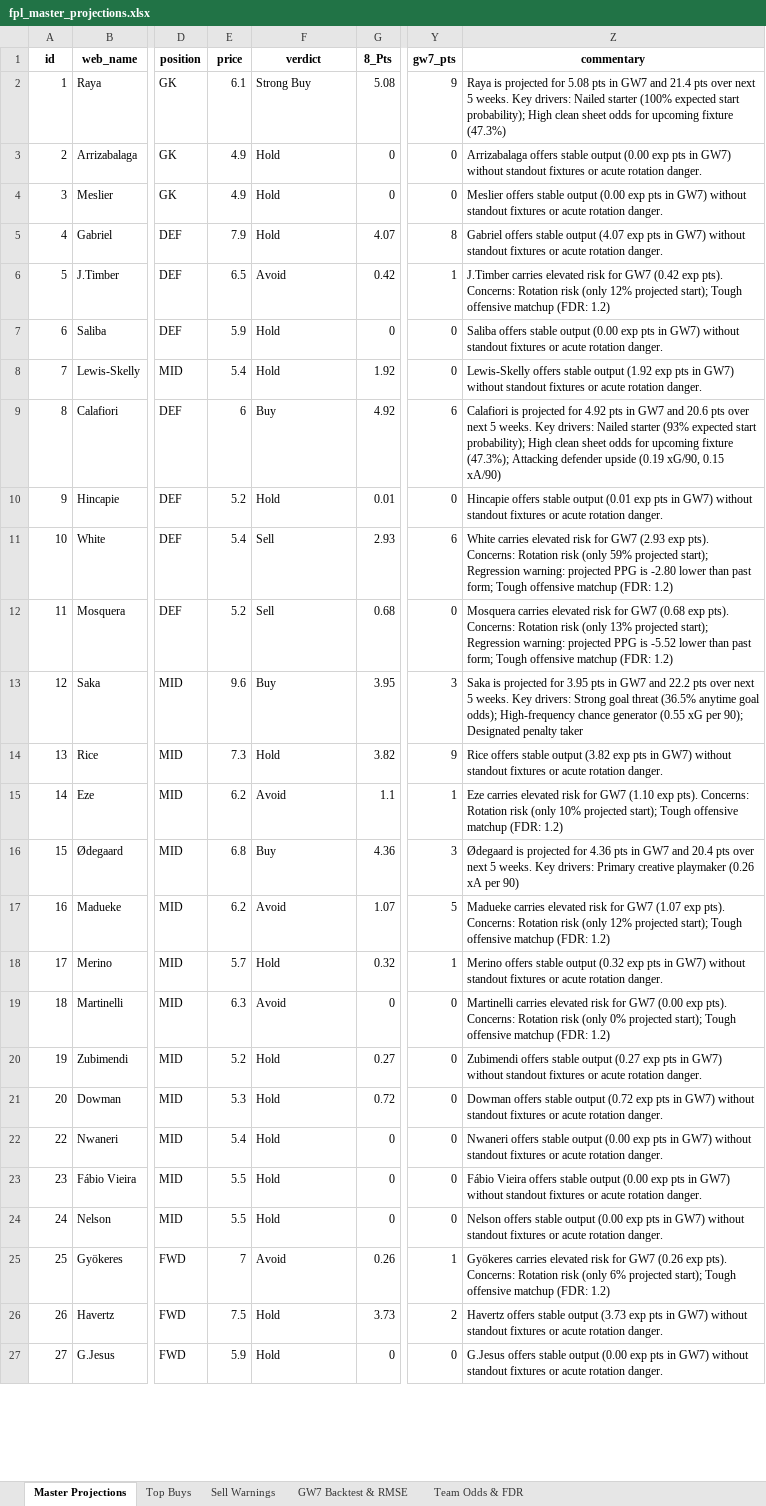
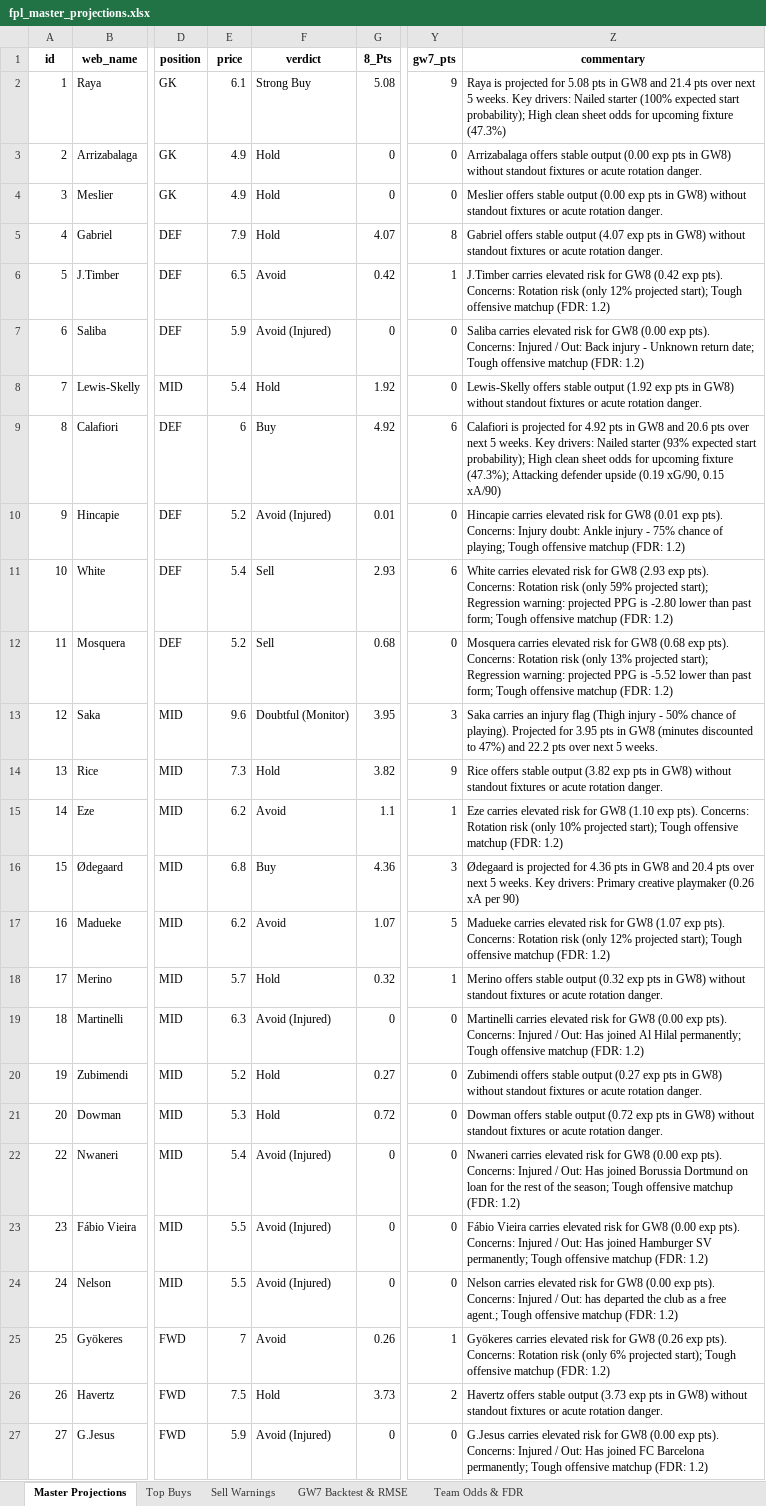
Before and after one commit to haydencordeiro/tempfpl, an Excel workbook: data/fpl_master_projections.xlsx, sheet Master Projections, drawn as a sheet; only a part is shown, gaps mark what is left out; values as stored, in another font and other column widths than the file's, no borders; the diff covers the shown part only; the diff names each change by its address in the sheet, - before the commit and + after, or states it on an @@ line.

Commit message:
Update injury status visibility and Saka 50% doubt annotations

```diff
--- a/data/fpl_master_projections.xlsx (sheet Master Projections)
+++ b/data/fpl_master_projections.xlsx (sheet Master Projections)
-Z2 (commentary): …pts in GW7 and 21.4…
+Z2 (commentary): …pts in GW8 and 21.4…
-Z3 (commentary): …pts in GW7) without standout…
+Z3 (commentary): …pts in GW8) without standout…
-Z4 (commentary): …pts in GW7) without standout…
+Z4 (commentary): …pts in GW8) without standout…
-Z5 (commentary): …pts in GW7) without standout…
+Z5 (commentary): …pts in GW8) without standout…
-Z6 (commentary): …risk for GW7 (0.42 exp…
+Z6 (commentary): …risk for GW8 (0.42 exp…
-F7 (verdict): Hold
+F7 (verdict): Avoid (Injured)
-Z7 (commentary): Saliba offers stable output (0.00 exp pts in GW7) without standout fixtures or acute rotation danger.
+Z7 (commentary): Saliba carries elevated risk for GW8 (0.00 exp pts). Concerns: Injured / Out: Back injury - Unknown return date; Tough offensive matchup (FDR: 1.2)
-Z8 (commentary): …pts in GW7) without standout…
+Z8 (commentary): …pts in GW8) without standout…
-Z9 (commentary): …pts in GW7 and 20.6…
+Z9 (commentary): …pts in GW8 and 20.6…
-F10 (verdict): Hold
+F10 (verdict): Avoid (Injured)
-Z10 (commentary): Hincapie offers stable output (0.01 exp pts in GW7) without standout fixtures or acute rotation danger.
+Z10 (commentary): Hincapie carries elevated risk for GW8 (0.01 exp pts). Concerns: Injury doubt: Ankle injury - 75% chance of playing; Tough offensive matchup (FDR: 1.2)
-Z11 (commentary): …risk for GW7 (2.93 exp…
+Z11 (commentary): …risk for GW8 (2.93 exp…
-Z12 (commentary): …risk for GW7 (0.68 exp…
+Z12 (commentary): …risk for GW8 (0.68 exp…
-F13 (verdict): Buy
+F13 (verdict): Doubtful (Monitor)
-Z13 (commentary): Saka is projected for 3.95 pts in GW7 and 22.2 pts over next 5 weeks. Key drivers: Strong goal threat (36.5% anytime goal odds); High-frequency chance generator (0.55 xG per 90); Designated penalty taker
+Z13 (commentary): Saka carries an injury flag (Thigh injury - 50% chance of playing). Projected for 3.95 pts in GW8 (minutes discounted to 47%) and 22.2 pts over next 5 weeks.
-Z14 (commentary): …pts in GW7) without standout…
+Z14 (commentary): …pts in GW8) without standout…
-Z15 (commentary): …risk for GW7 (1.10 exp…
+Z15 (commentary): …risk for GW8 (1.10 exp…
-Z16 (commentary): …pts in GW7 and 20.4…
+Z16 (commentary): …pts in GW8 and 20.4…
-Z17 (commentary): …risk for GW7 (1.07 exp…
+Z17 (commentary): …risk for GW8 (1.07 exp…
-Z18 (commentary): …pts in GW7) without standout…
+Z18 (commentary): …pts in GW8) without standout…
-F19 (verdict): Avoid
+F19 (verdict): Avoid (Injured)
-Z19 (commentary): …risk for GW7 (0.00 exp pts). Concerns: Rotation risk (only 0% projected start); Tough offensive…
+Z19 (commentary): …risk for GW8 (0.00 exp pts). Concerns: Injured / Out: Has joined Al Hilal permanently; Tough offensive…
-Z20 (commentary): …pts in GW7) without standout…
+Z20 (commentary): …pts in GW8) without standout…
-Z21 (commentary): …pts in GW7) without standout…
+Z21 (commentary): …pts in GW8) without standout…
-F22:F24 (verdict): Hold
+F22:F24 (verdict): Avoid (Injured)
-Z22 (commentary): Nwaneri offers stable output (0.00 exp pts in GW7) without standout fixtures or acute rotation danger.
+Z22 (commentary): Nwaneri carries elevated risk for GW8 (0.00 exp pts). Concerns: Injured / Out: Has joined Borussia Dortmund on loan for the rest of the season; Tough offensive matchup (FDR: 1.2)
-Z23 (commentary): Fábio Vieira offers stable output (0.00 exp pts in GW7) without standout fixtures or acute rotation danger.
+Z23 (commentary): Fábio Vieira carries elevated risk for GW8 (0.00 exp pts). Concerns: Injured / Out: Has joined Hamburger SV permanently; Tough offensive matchup (FDR: 1.2)
-Z24 (commentary): Nelson offers stable output (0.00 exp pts in GW7) without standout fixtures or acute rotation danger.
+Z24 (commentary): Nelson carries elevated risk for GW8 (0.00 exp pts). Concerns: Injured / Out: has departed the club as a free agent.; Tough offensive matchup (FDR: 1.2)
-Z25 (commentary): …risk for GW7 (0.26 exp…
+Z25 (commentary): …risk for GW8 (0.26 exp…
-Z26 (commentary): …pts in GW7) without standout…
+Z26 (commentary): …pts in GW8) without standout…
-F27 (verdict): Hold
+F27 (verdict): Avoid (Injured)
-Z27 (commentary): G.Jesus offers stable output (0.00 exp pts in GW7) without standout fixtures or acute rotation danger.
+Z27 (commentary): G.Jesus carries elevated risk for GW8 (0.00 exp pts). Concerns: Injured / Out: Has joined FC Barcelona permanently; Tough offensive matchup (FDR: 1.2)
```
Also changed, not shown: 838 edited cells elsewhere in this sheet, sheet Sell Warnings, sheet Top Buys, 2 other files.
